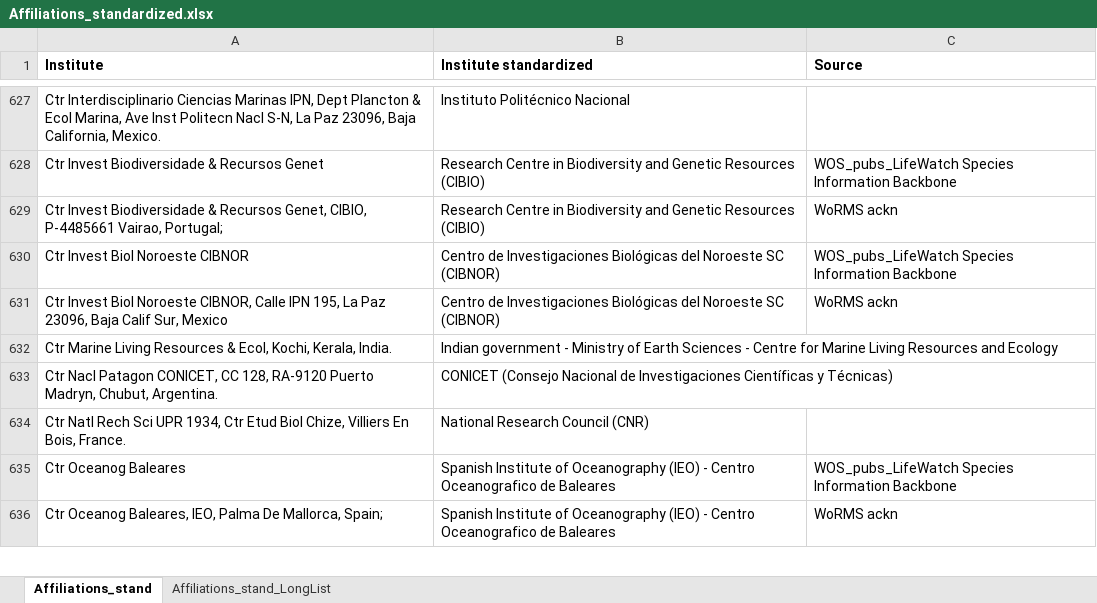
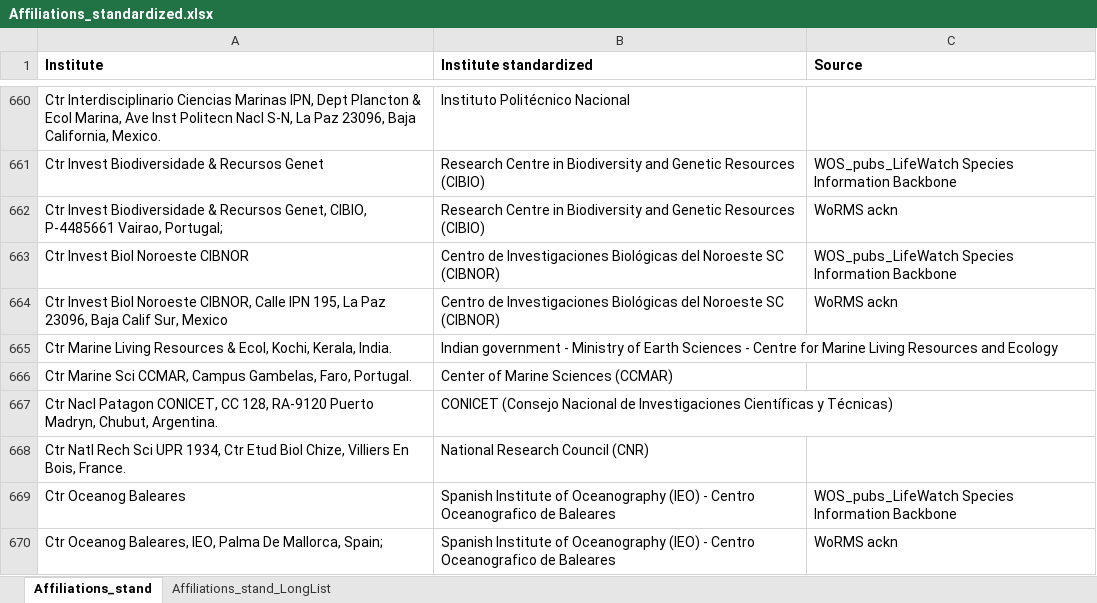
Before and after one commit to lifewatch/user-analysis, an Excel workbook: reference_data/Affiliations_standardized.xlsx, sheet Affiliations_stand, drawn as a sheet; only a part is shown, gaps mark what is left out; values as stored, in another font and other column widths than the file's, no borders; conditional formats not drawn; the diff covers the shown part only; the diff names each change by its address in the sheet, - before the commit and + after, or states it on an @@ line.

Commit message:
Adding stand affil for remaining non stand affil in 3500-4000 pibs.

```diff
--- a/reference_data/Affiliations_standardized.xlsx (sheet Affiliations_stand)
+++ b/reference_data/Affiliations_standardized.xlsx (sheet Affiliations_stand)
+row 666: Ctr Marine Sci CCMAR, Campus Gambelas, Faro, Portugal. | Center of Marine Sciences (CCMAR)
```
Also changed, not shown: 175 added rows and 12 edited cells elsewhere in this sheet, reference_data/Affiliations_info.xlsx.
